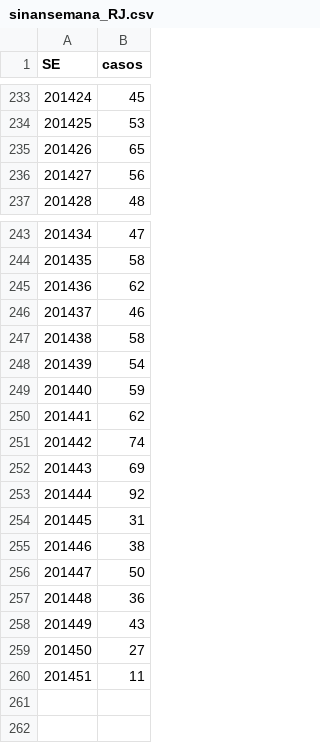
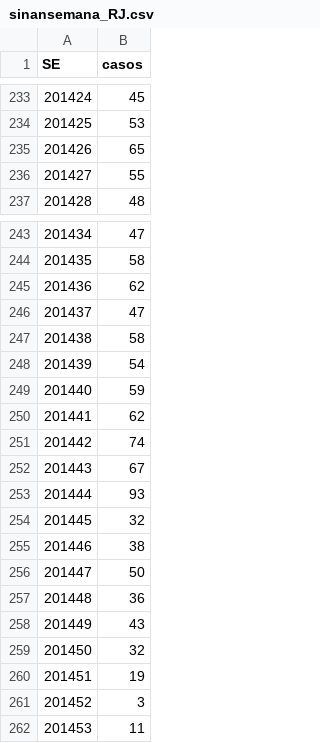
Before and after one commit to AlertaDengue/AlertaDengueAnalise, a CSV file: GeraAlerta/dados_limpos/sinansemana_RJ.csv, drawn as a sheet; only a part is shown, gaps mark what is left out; removed rows and columns are numbered as before the commit, all else as after; the diff names each change by its address in the sheet, - before the commit and + after, or states it on an @@ line.

```diff
--- a/GeraAlerta/dados_limpos/sinansemana_RJ.csv
+++ b/GeraAlerta/dados_limpos/sinansemana_RJ.csv
-B236 (casos): 56
+B236 (casos): 55
-row 246: 201437 | 46
+row 246: 201437 | 47
-B252 (casos): 69
+B252 (casos): 67
-B253 (casos): 92
+B253 (casos): 93
-row 254: 201445 | 31
+row 254: 201445 | 32
+row 259: 201450 | 32
@@ column A (SE) renumbered from row 260 down @@
-B260 (casos): 27
+B260 (casos): 19
+row 261: 201452 | 3
```
Also changed, not shown: GeraAlerta/dados_limpos/sinansemanaAP_RJ.csv, 7 other files.
